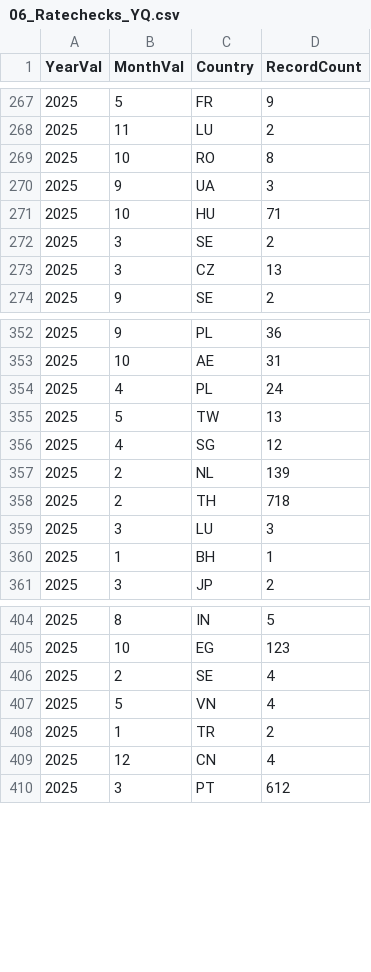
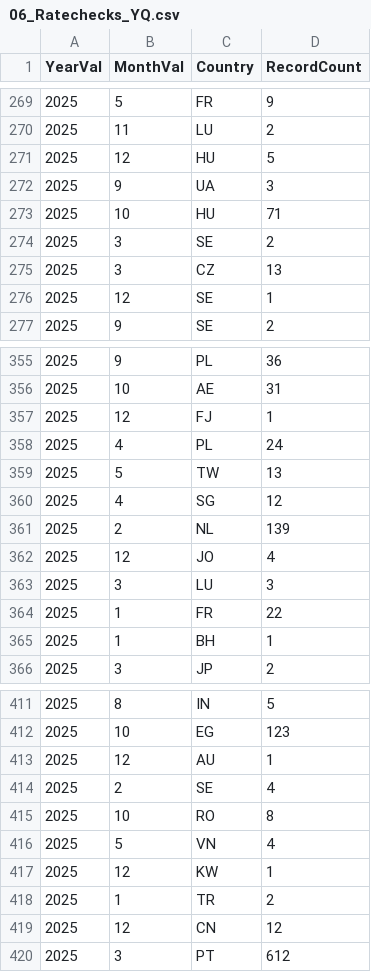
Before and after one commit to fabster12/testazure, a CSV file: projects/eu_dashboard/public/data/06_Ratechecks_YQ.csv, drawn as a sheet; only a part is shown, gaps mark what is left out; the diff covers the shown part only.

```diff
--- a/projects/eu_dashboard/public/data/06_Ratechecks_YQ.csv
+++ b/projects/eu_dashboard/public/data/06_Ratechecks_YQ.csv
@@ -269 +271 @@
-"2025","10","RO    ","8"
+"2025","12","HU","5"
@@ -273,0 +276 @@
+"2025","12","SE","1"
@@ -353,0 +357 @@
+"2025","12","FJ","1"
@@ -358 +362 @@
-"2025","2","TH    ","718"
+"2025","12","JO","4"
@@ -359,0 +364 @@
+"2025","1","FR","22"
@@ -405,0 +413 @@
+"2025","12","AU","1"
@@ -406,0 +415 @@
+"2025","10","RO","8"
@@ -407,0 +417 @@
+"2025","12","KW","1"
@@ -409 +419 @@
-"2025","12","CN    ","4"
+"2025","12","CN","12"
```
Also changed, not shown: 5 added rows, 1 moved row and 8 edited cells elsewhere in this file, projects/eu_dashboard/public/data/04_InvoiceCorrections_JI.csv, projects/eu_dashboard/public/data/07_FinConsolidation_CFC.csv, 10 other files.
